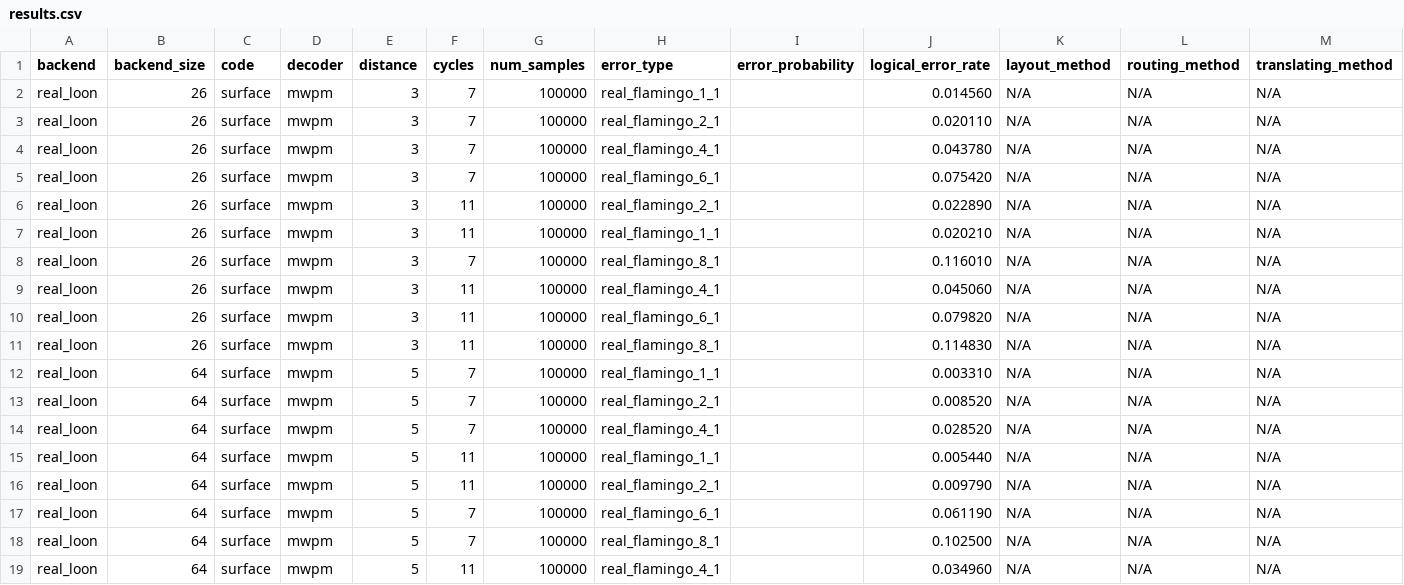
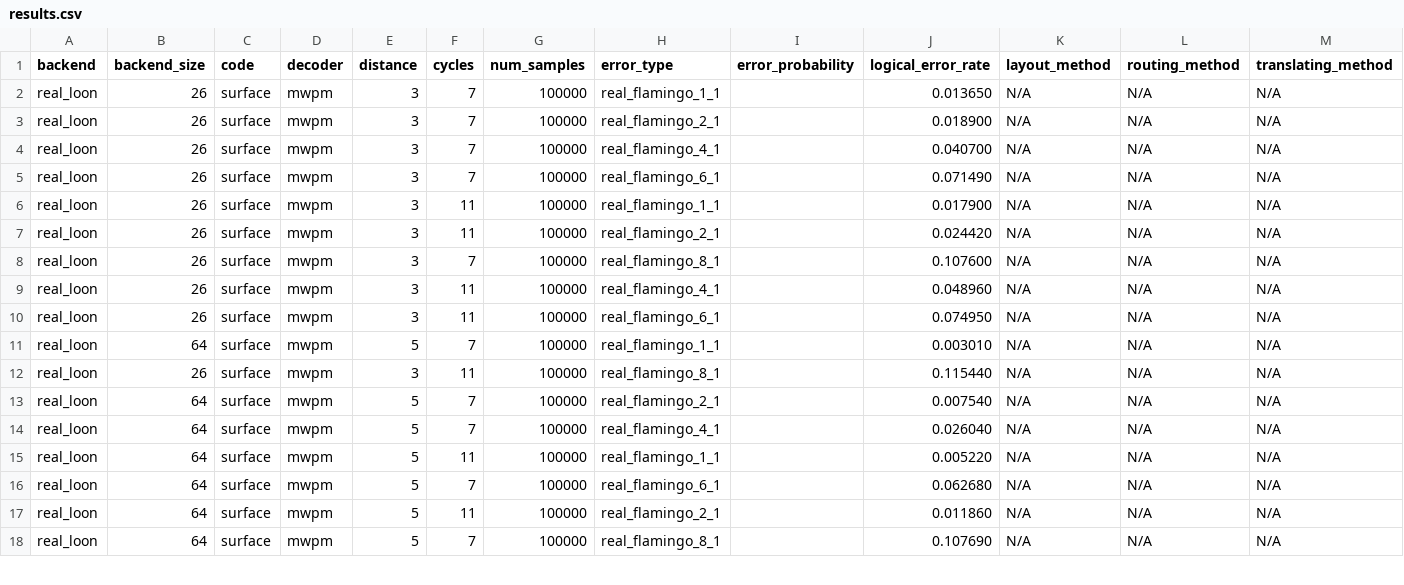
Before and after one commit to TUM-DSE/eccentric, a CSV file: experiment_results/MCM_noise_nighthawk/results.csv, drawn as a sheet; only a part is shown; the diff covers the shown part only.

Commit message:
New time results

```diff
--- a/experiment_results/MCM_noise_nighthawk/results.csv
+++ b/experiment_results/MCM_noise_nighthawk/results.csv
@@ -1,19 +1,18 @@
 backend,backend_size,code,decoder,distance,cycles,num_samples,error_type,error_probability,logical_error_rate,layout_method,routing_method,translating_method
-real_loon,26,surface,mwpm,3,7,100000,real_flamingo_1_1,,0.014560,N/A,N/A,N/A
-real_loon,26,surface,mwpm,3,7,100000,real_flamingo_2_1,,0.020110,N/A,N/A,N/A
-real_loon,26,surface,mwpm,3,7,100000,real_flamingo_4_1,,0.043780,N/A,N/A,N/A
-real_loon,26,surface,mwpm,3,7,100000,real_flamingo_6_1,,0.075420,N/A,N/A,N/A
-real_loon,26,surface,mwpm,3,11,100000,real_flamingo_2_1,,0.022890,N/A,N/A,N/A
-real_loon,26,surface,mwpm,3,11,100000,real_flamingo_1_1,,0.020210,N/A,N/A,N/A
-real_loon,26,surface,mwpm,3,7,100000,real_flamingo_8_1,,0.116010,N/A,N/A,N/A
-real_loon,26,surface,mwpm,3,11,100000,real_flamingo_4_1,,0.045060,N/A,N/A,N/A
-real_loon,26,surface,mwpm,3,11,100000,real_flamingo_6_1,,0.079820,N/A,N/A,N/A
-real_loon,26,surface,mwpm,3,11,100000,real_flamingo_8_1,,0.114830,N/A,N/A,N/A
-real_loon,64,surface,mwpm,5,7,100000,real_flamingo_1_1,,0.003310,N/A,N/A,N/A
-real_loon,64,surface,mwpm,5,7,100000,real_flamingo_2_1,,0.008520,N/A,N/A,N/A
-real_loon,64,surface,mwpm,5,7,100000,real_flamingo_4_1,,0.028520,N/A,N/A,N/A
-real_loon,64,surface,mwpm,5,11,100000,real_flamingo_1_1,,0.005440,N/A,N/A,N/A
-real_loon,64,surface,mwpm,5,11,100000,real_flamingo_2_1,,0.009790,N/A,N/A,N/A
-real_loon,64,surface,mwpm,5,7,100000,real_flamingo_6_1,,0.061190,N/A,N/A,N/A
-real_loon,64,surface,mwpm,5,7,100000,real_flamingo_8_1,,0.102500,N/A,N/A,N/A
-real_loon,64,surface,mwpm,5,11,100000,real_flamingo_4_1,,0.034960,N/A,N/A,N/A
+real_loon,26,surface,mwpm,3,7,100000,real_flamingo_1_1,,0.013650,N/A,N/A,N/A
+real_loon,26,surface,mwpm,3,7,100000,real_flamingo_2_1,,0.018900,N/A,N/A,N/A
+real_loon,26,surface,mwpm,3,7,100000,real_flamingo_4_1,,0.040700,N/A,N/A,N/A
+real_loon,26,surface,mwpm,3,7,100000,real_flamingo_6_1,,0.071490,N/A,N/A,N/A
+real_loon,26,surface,mwpm,3,11,100000,real_flamingo_1_1,,0.017900,N/A,N/A,N/A
+real_loon,26,surface,mwpm,3,11,100000,real_flamingo_2_1,,0.024420,N/A,N/A,N/A
+real_loon,26,surface,mwpm,3,7,100000,real_flamingo_8_1,,0.107600,N/A,N/A,N/A
+real_loon,26,surface,mwpm,3,11,100000,real_flamingo_4_1,,0.048960,N/A,N/A,N/A
+real_loon,26,surface,mwpm,3,11,100000,real_flamingo_6_1,,0.074950,N/A,N/A,N/A
+real_loon,64,surface,mwpm,5,7,100000,real_flamingo_1_1,,0.003010,N/A,N/A,N/A
+real_loon,26,surface,mwpm,3,11,100000,real_flamingo_8_1,,0.115440,N/A,N/A,N/A
+real_loon,64,surface,mwpm,5,7,100000,real_flamingo_2_1,,0.007540,N/A,N/A,N/A
+real_loon,64,surface,mwpm,5,7,100000,real_flamingo_4_1,,0.026040,N/A,N/A,N/A
+real_loon,64,surface,mwpm,5,11,100000,real_flamingo_1_1,,0.005220,N/A,N/A,N/A
+real_loon,64,surface,mwpm,5,7,100000,real_flamingo_6_1,,0.062680,N/A,N/A,N/A
+real_loon,64,surface,mwpm,5,11,100000,real_flamingo_2_1,,0.011860,N/A,N/A,N/A
+real_loon,64,surface,mwpm,5,7,100000,real_flamingo_8_1,,0.107690,N/A,N/A,N/A
```
Also changed, not shown: 1 added row and 41 edited cells elsewhere in this file, experiment_results/MCM_noise/results.csv, experiment_results/MCM_time/results.csv, 6 other files.
